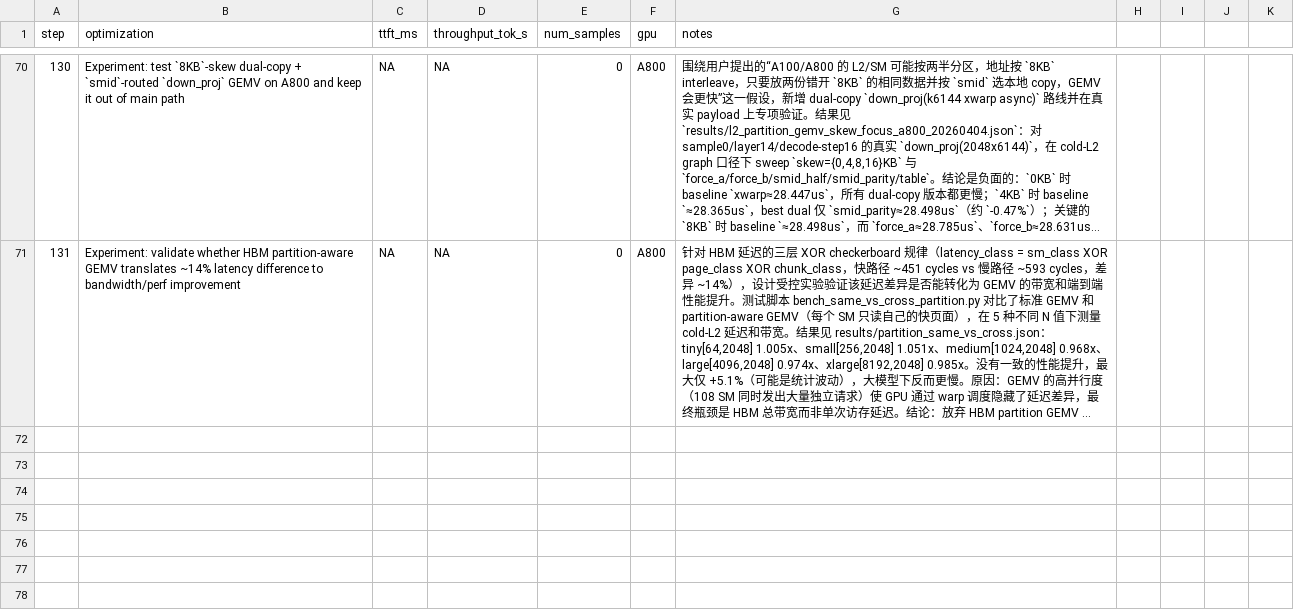
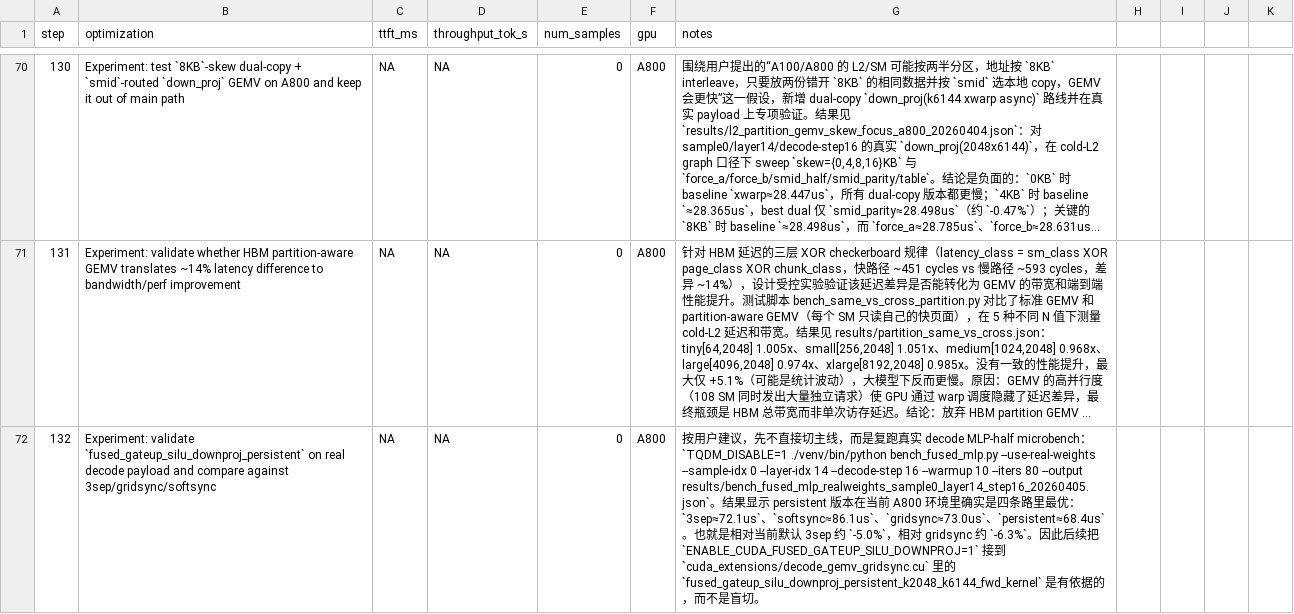
Before and after one commit to wangxiyu191/AICASGC-2026, a CSV file: result_experiments.csv, drawn as a sheet; only a part is shown, gaps mark what is left out; long unchanged cells end in …; the diff names each change by its address in the sheet, - before the commit and + after, or states it on an @@ line.

Commit message:
Enable persistent fused decode MLP path

```diff
--- a/result_experiments.csv
+++ b/result_experiments.csv
+row 72: 132 | Experiment: validate `fused_gateup_silu_downproj_persistent` on real decode payload and compare against 3sep/gridsync/softsync | NA | NA | 0 | A800 | 按用户建议，先不直接切主线，而是复跑真实 decode MLP-half microbench：`TQDM_DISABLE=1 ./venv/bin/python bench_fused_mlp.py --use-real-weights --sample-idx 0 --layer-idx 14 --decode-step 16 --warmup 10 --iters 80 --output results/bench_fused_mlp_realweights_sample0_layer14_step16_20260405.json`。结果显示 persistent 版本在当前 A800 环境里确实是四条路里最优：`3sep≈72.1us`、`softsync≈86.1us`、`gridsync≈73.0us`、`persistent≈68.4us`。也就是相对当前默认 3sep 约 `-5.0%`，相对 gridsync 约 `-6.3%`。因此后续把 `ENABLE_CUDA_FUSED_GATEUP_SILU_DOWNPROJ=1` 接到 `cuda_extensions/decode_gemv_gridsync.cu` 里的 `fused_gateup_silu_downproj_persistent_k2048_k6144_fwd_kernel` 是有依据的，而不是盲切。
```
Also changed, not shown: result.csv, 2 other files.
